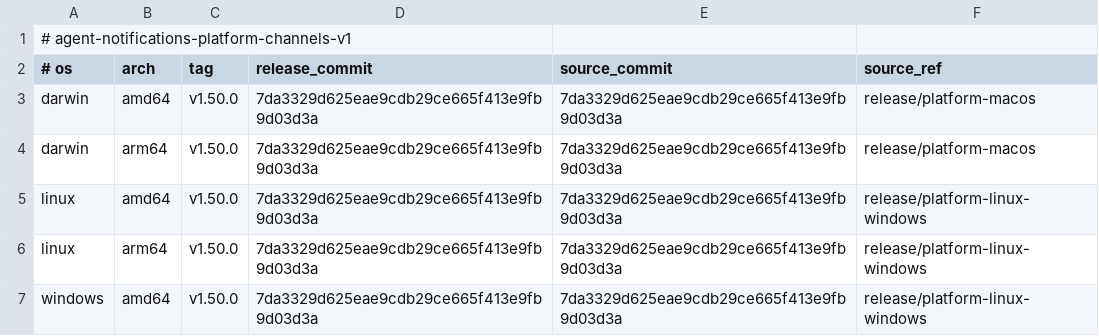
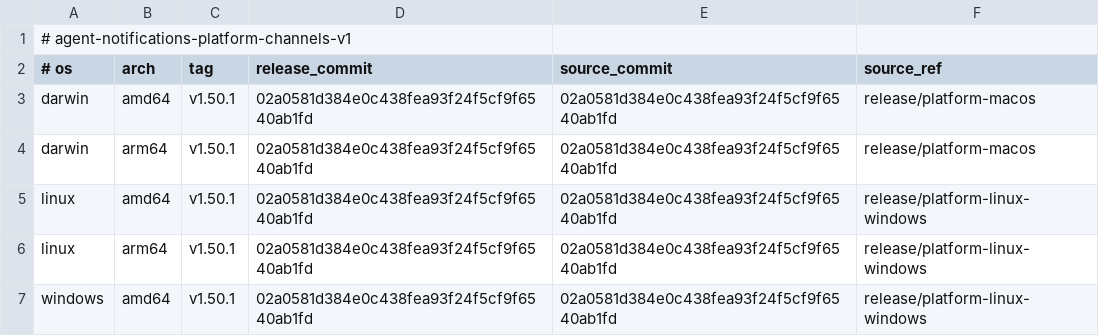
Before and after one commit to 777genius/agent-notifications, a TSV file: release-channels.tsv, drawn as a sheet.

Commit message:
chore(release): prepare v1.50.1 platform promotion
Refs #538

```diff
--- a/release-channels.tsv
+++ b/release-channels.tsv
@@ -2,6 +2,6 @@
 # os	arch	tag	release_commit	source_commit	source_ref
-darwin	amd64	v1.50.0	7da3329d625eae9cdb29ce665f413e9fb9d03d3a	7da3329d625eae9cdb29ce665f413e9fb9d03d3a	release/platform-macos
-darwin	arm64	v1.50.0	7da3329d625eae9cdb29ce665f413e9fb9d03d3a	7da3329d625eae9cdb29ce665f413e9fb9d03d3a	release/platform-macos
-linux	amd64	v1.50.0	7da3329d625eae9cdb29ce665f413e9fb9d03d3a	7da3329d625eae9cdb29ce665f413e9fb9d03d3a	release/platform-linux-windows
-linux	arm64	v1.50.0	7da3329d625eae9cdb29ce665f413e9fb9d03d3a	7da3329d625eae9cdb29ce665f413e9fb9d03d3a	release/platform-linux-windows
-windows	amd64	v1.50.0	7da3329d625eae9cdb29ce665f413e9fb9d03d3a	7da3329d625eae9cdb29ce665f413e9fb9d03d3a	release/platform-linux-windows
+darwin	amd64	v1.50.1	02a0581d384e0c438fea93f24f5cf9f6540ab1fd	02a0581d384e0c438fea93f24f5cf9f6540ab1fd	release/platform-macos
+darwin	arm64	v1.50.1	02a0581d384e0c438fea93f24f5cf9f6540ab1fd	02a0581d384e0c438fea93f24f5cf9f6540ab1fd	release/platform-macos
+linux	amd64	v1.50.1	02a0581d384e0c438fea93f24f5cf9f6540ab1fd	02a0581d384e0c438fea93f24f5cf9f6540ab1fd	release/platform-linux-windows
+linux	arm64	v1.50.1	02a0581d384e0c438fea93f24f5cf9f6540ab1fd	02a0581d384e0c438fea93f24f5cf9f6540ab1fd	release/platform-linux-windows
+windows	amd64	v1.50.1	02a0581d384e0c438fea93f24f5cf9f6540ab1fd	02a0581d384e0c438fea93f24f5cf9f6540ab1fd	release/platform-linux-windows
```
Also changed, not shown: 17 other files.
